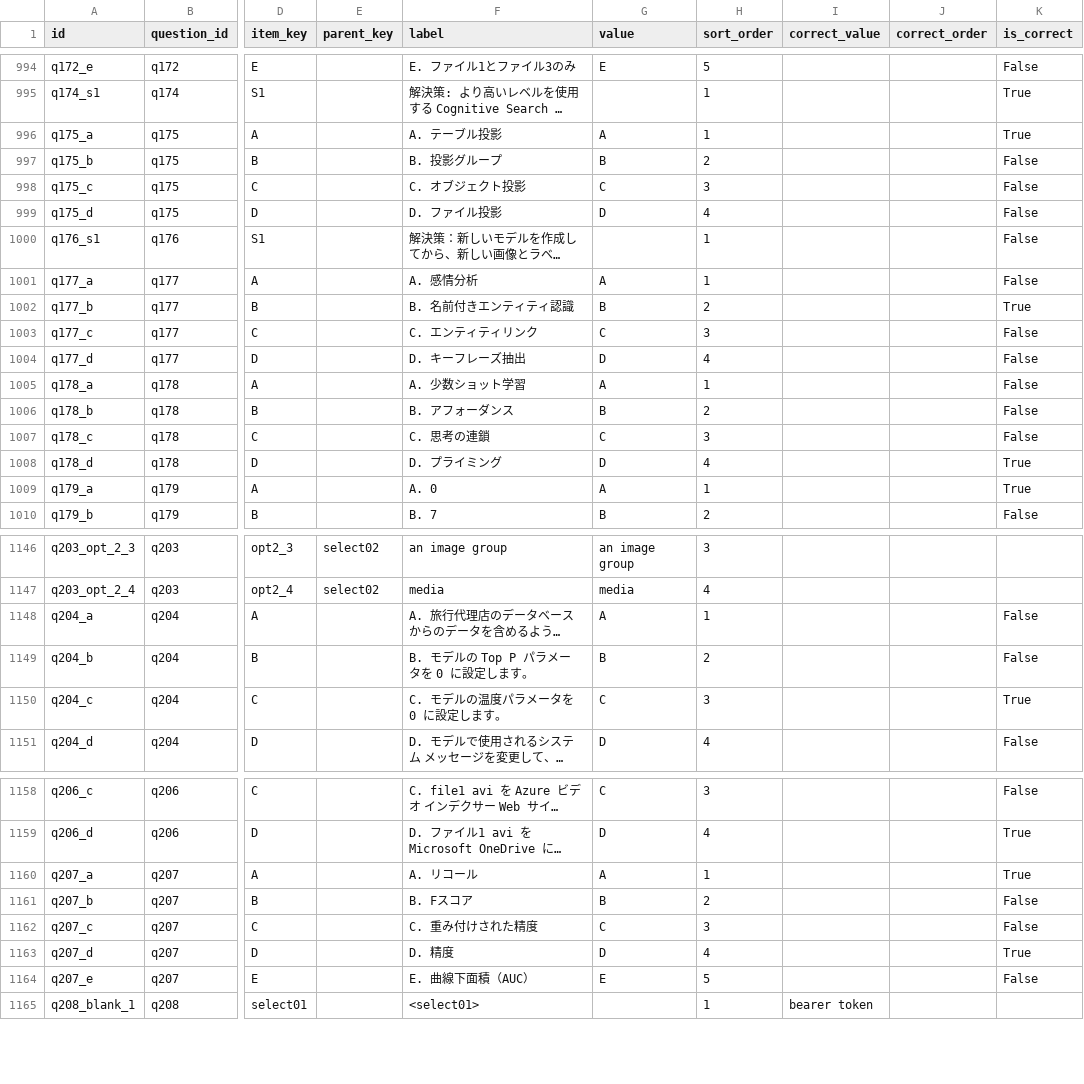
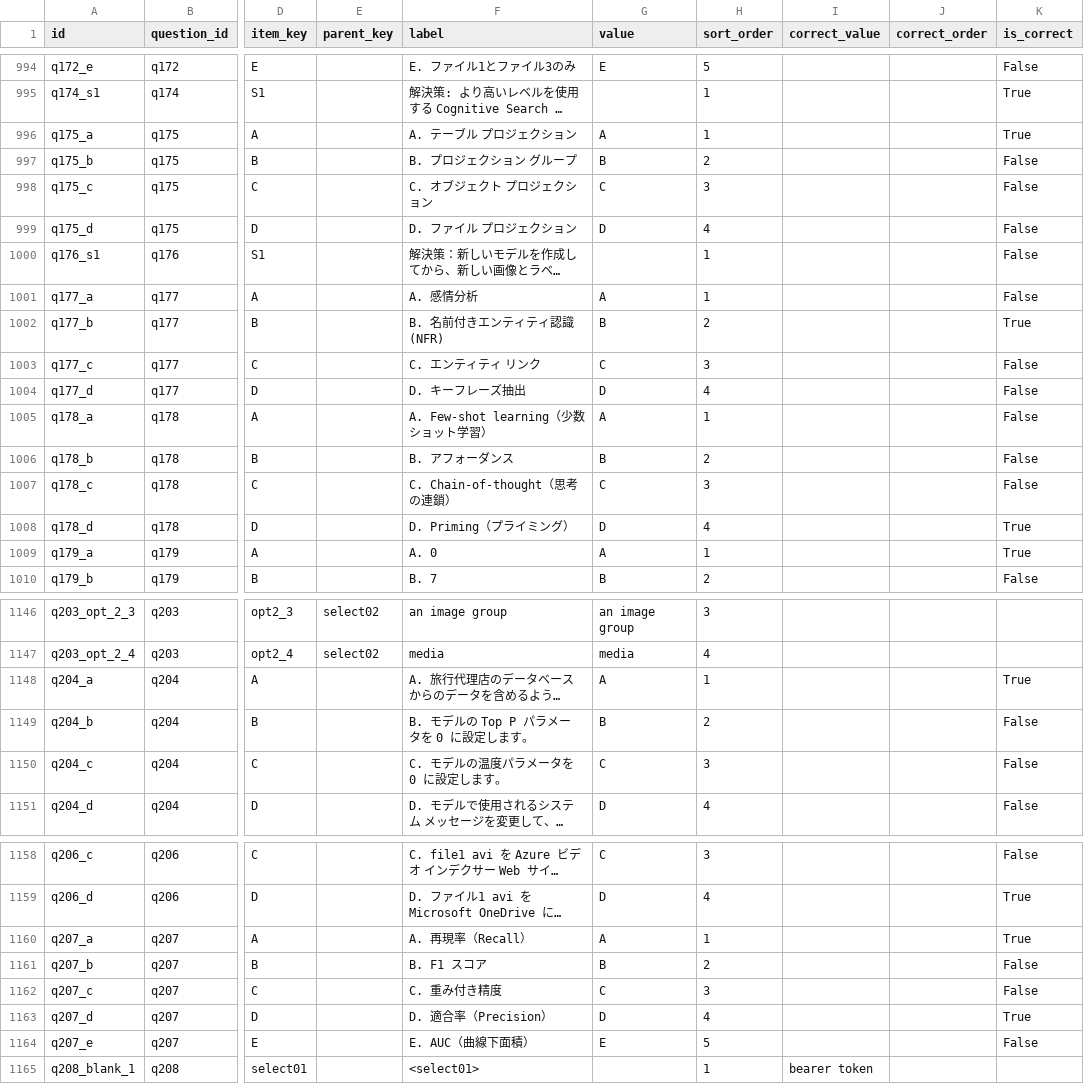
Before and after one commit to yutaka-art/ai102-cert-dev, a CSV file: public/question_items.csv, drawn as a sheet; only a part is shown, gaps mark what is left out; long unchanged cells end in …; the diff covers the shown part only; the diff names each change by its address in the sheet, - before the commit and + after, or states it on an @@ line.

```diff
--- a/public/question_items.csv
+++ b/public/question_items.csv
-F996 (label): A. テーブル投影
+F996 (label): A. テーブル プロジェクション
-F997 (label): B. 投影グループ
+F997 (label): B. プロジェクション グループ
-F998 (label): C. オブジェクト投影
+F998 (label): C. オブジェクト プロジェクション
-F999 (label): D. ファイル投影
+F999 (label): D. ファイル プロジェクション
-F1002 (label): B. 名前付きエンティティ認識
+F1002 (label): B. 名前付きエンティティ認識(NFR)
-F1003 (label): C. エンティティリンク
+F1003 (label): C. エンティティ リンク
-F1005 (label): A. 少数ショット学習
+F1005 (label): A. Few-shot learning（少数ショット学習）
-F1007 (label): C. 思考の連鎖
+F1007 (label): C. Chain-of-thought（思考の連鎖）
-F1008 (label): D. プライミング
+F1008 (label): D. Priming（プライミング）
-K1148 (is_correct): False
+K1148 (is_correct): True
-K1150 (is_correct): True
+K1150 (is_correct): False
-F1160 (label): A. リコール
+F1160 (label): A. 再現率（Recall）
-F1161 (label): B. Fスコア
+F1161 (label): B. F1 スコア
-F1162 (label): C. 重み付けされた精度
+F1162 (label): C. 重み付き精度
-F1163 (label): D. 精度
+F1163 (label): D. 適合率（Precision）
-F1164 (label): E. 曲線下面積（AUC）
+F1164 (label): E. AUC（曲線下面積）
```
Also changed, not shown: 18 edited cells elsewhere in this file.
